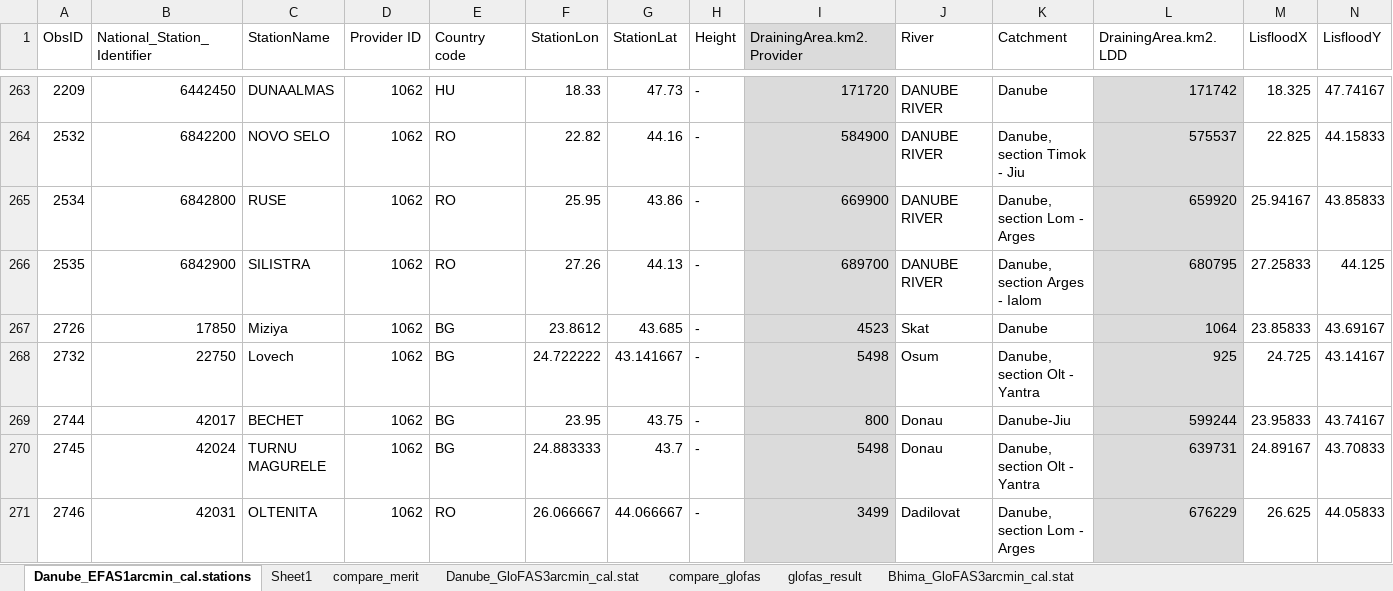
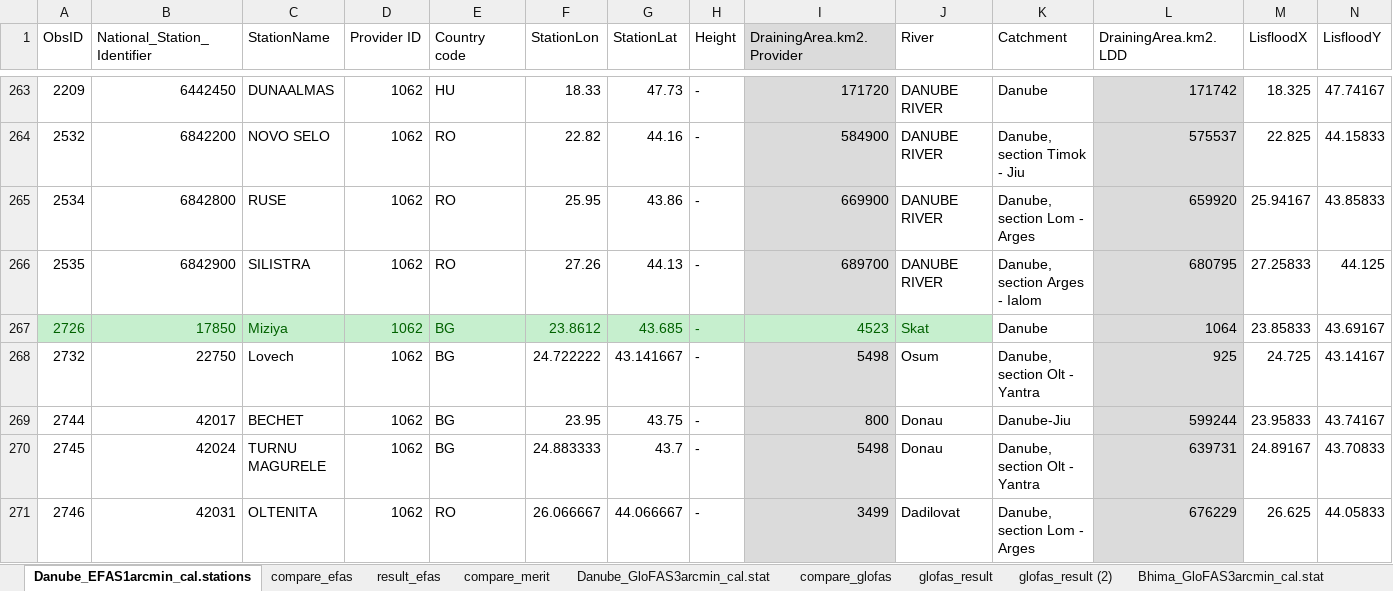
Before and after one commit to iiasa/Lisflood_preprocessing, an Excel workbook: calib_stations/Metadata_calib_stations_Danube_EFASv5_GloFASv4.xlsx, sheet Danube_EFAS1arcmin_cal.stations, drawn as a sheet; only a part is shown, gaps mark what is left out; values as stored, in another font and other column widths than the file's, no borders; the diff names each change by its address in the sheet, - before the commit and + after, or states it on an @@ line.

Commit message:
EFas gauging stations (315) added

```diff
--- a/calib_stations/Metadata_calib_stations_Danube_EFASv5_GloFASv4.xlsx (sheet Danube_EFAS1arcmin_cal.stations)
+++ b/calib_stations/Metadata_calib_stations_Danube_EFASv5_GloFASv4.xlsx (sheet Danube_EFAS1arcmin_cal.stations)
-sheet tab: Sheet1
+sheet tab: compare_efas
+sheet tab: result_efas
+sheet tab: glofas_result (2)
-A267:H267 fill: none
+A267:H267 fill: #C6EFCE
-A267:J267 text colour: black
+A267:J267 text colour: #006100
-J267 fill: none
+J267 fill: #C6EFCE
```
Also changed, not shown: sheet glofas_result, sheet compare_glofas, formulas that keep their value, hidden cells, 8 other files.
